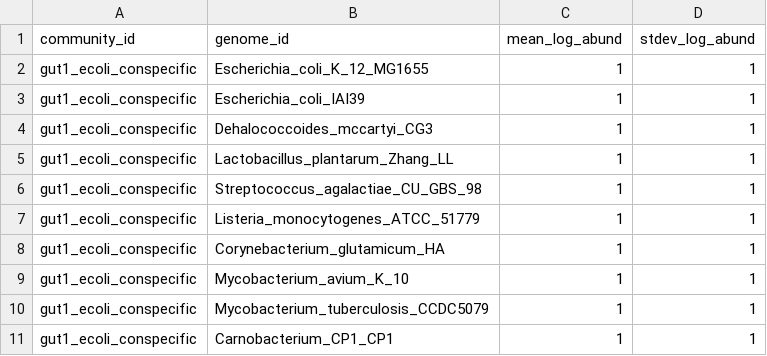
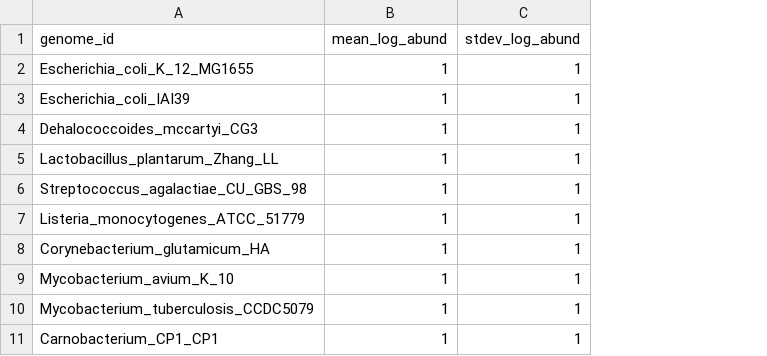
Before and after one commit to bsmith89/sgm, a TSV file: meta/sim/community/gut1_ecoli_conspecific.tsv, drawn as a sheet; only a part is shown; the diff names each change by its address in the sheet, - before the commit and + after, or states it on an @@ line.

Commit message:
Drop community_id column and add new, low-diversity communities.

```diff
--- a/meta/sim/community/gut1_ecoli_conspecific.tsv
+++ b/meta/sim/community/gut1_ecoli_conspecific.tsv
-column A (community_id), rows 2-11: all gut1_ecoli_conspecific
```
Also changed, not shown: meta/sim/community/gut1_ecoli_clonal.tsv, 2 other files.
